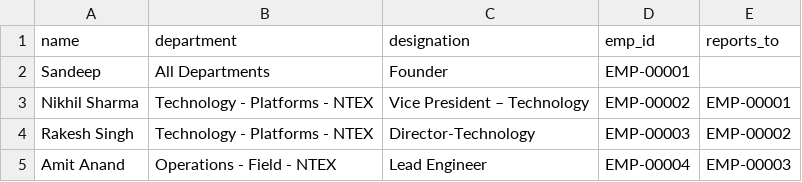
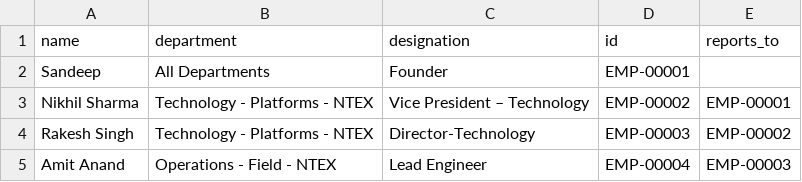
Before and after one commit to Lazeeez/ML-testing, a CSV file: fin2.csv, drawn as a sheet; only a part is shown.

Commit message:
Update fin2.csv

```diff
--- a/fin2.csv
+++ b/fin2.csv
@@ -1,2 +1,2 @@
-name,department,designation,emp_id,reports_to
+name,department,designation,id,reports_to
 Sandeep,All Departments,Founder,EMP-00001,
```
